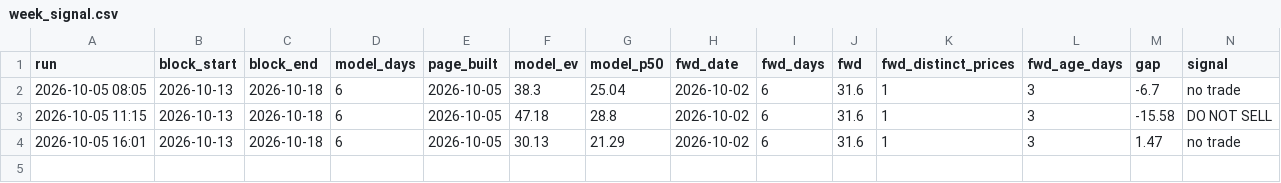
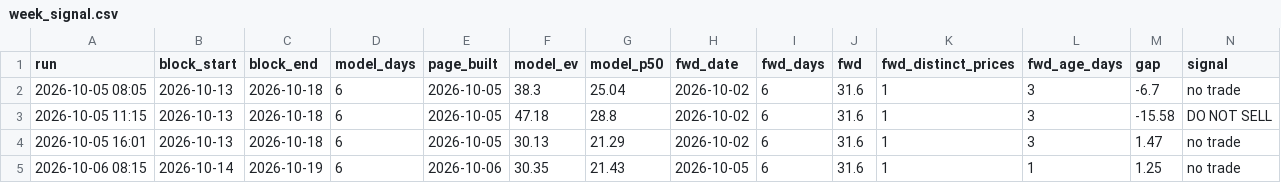
Before and after one commit to Dynastymaad/aeso-cushion-model, a CSV file: verify/week_signal.csv, drawn as a sheet.

```diff
--- a/verify/week_signal.csv
+++ b/verify/week_signal.csv
@@ -4 +4,2 @@ run,block_start,block_end,model_days,page_built,model_ev,model_p50,fwd_date,fwd_
 2026-10-05 16:01,2026-10-13,2026-10-18,6,2026-10-05,30.13,21.29,2026-10-02,6,31.6,1,3,1.47,no trade
+2026-10-06 08:15,2026-10-14,2026-10-19,6,2026-10-06,30.35,21.43,2026-10-05,6,31.6,1,1,1.25,no trade
```
Also changed, not shown: model/price_history.csv, outage_delta.csv, 7 other files.
